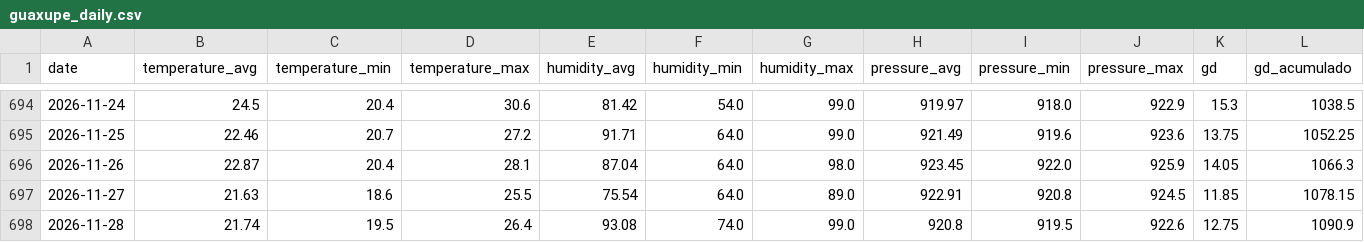
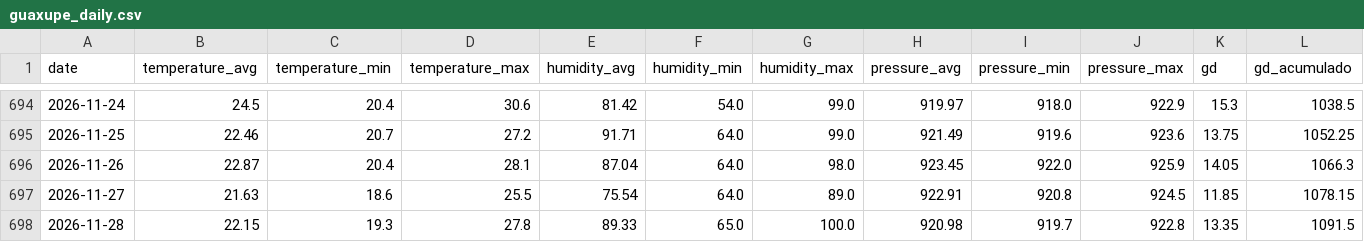
Before and after one commit to Gabriel-Domingueti/weather-station-dashboard, a CSV file: data/sul_de_minas/guaxupe_daily.csv, drawn as a sheet; only a part is shown, gaps mark what is left out; the diff covers the shown part only; the diff names each change by its address in the sheet, - before the commit and + after, or states it on an @@ line.

```diff
--- a/data/sul_de_minas/guaxupe_daily.csv
+++ b/data/sul_de_minas/guaxupe_daily.csv
-B698 (temperature_avg): 21.74
+B698 (temperature_avg): 22.15
-C698 (temperature_min): 19.5
+C698 (temperature_min): 19.3
-D698 (temperature_max): 26.4
+D698 (temperature_max): 27.8
-E698 (humidity_avg): 93.08
+E698 (humidity_avg): 89.33
-F698 (humidity_min): 74.0
+F698 (humidity_min): 65.0
-G698 (humidity_max): 99.0
+G698 (humidity_max): 100.0
-H698 (pressure_avg): 920.8
+H698 (pressure_avg): 920.98
-I698 (pressure_min): 919.5
+I698 (pressure_min): 919.7
-J698 (pressure_max): 922.6
+J698 (pressure_max): 922.8
-K698 (gd): 12.75
+K698 (gd): 13.35
-L698 (gd_acumulado): 1090.9
+L698 (gd_acumulado): 1091.5
```
Also changed, not shown: 1 edited cell elsewhere in this file, data/sul_de_minas/boa_esperanca_daily.csv, data/sul_de_minas/carmo_de_minas.csv, 20 other files.
